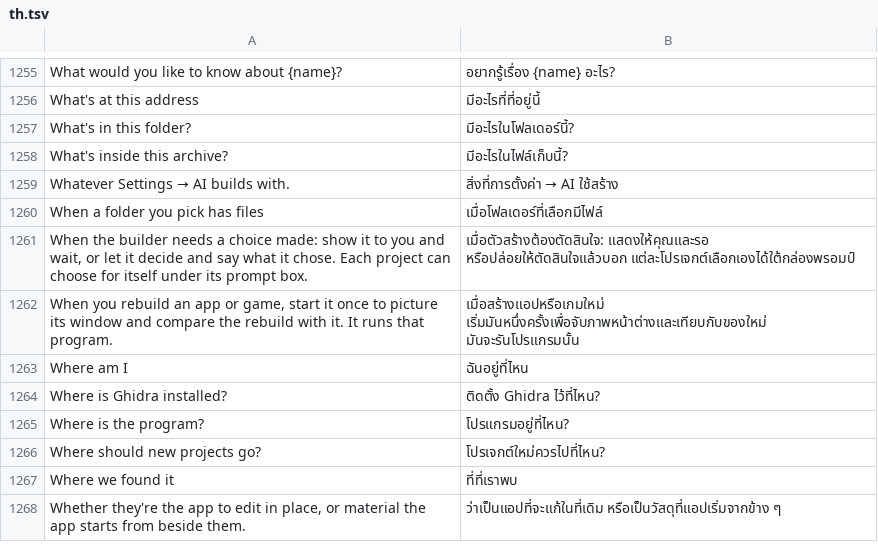
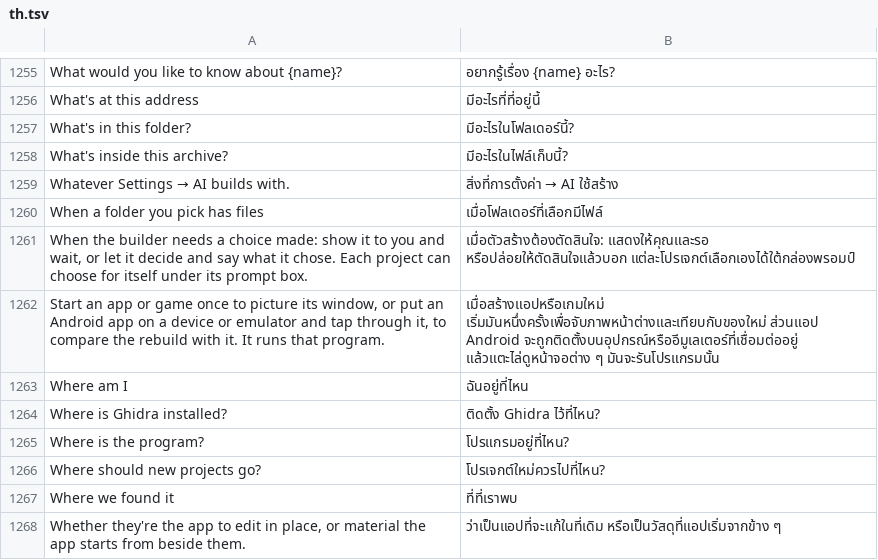
Before and after one commit to mateussmeneses/craft-anything-mobile, a TSV file: crates/ui-egui/src/i18n/th.tsv, drawn as a sheet; only a part is shown, gaps mark what is left out.

```diff
--- a/crates/ui-egui/src/i18n/th.tsv
+++ b/crates/ui-egui/src/i18n/th.tsv
@@ -1261,3 +1261,3 @@ When a folder you pick has files	เมื่อโฟลเดอร์ที
 When the builder needs a choice made: show it to you and wait, or let it decide and say what it chose. Each project can choose for itself under its prompt box.	เมื่อตัวสร้างต้องตัดสินใจ: แสดงให้คุณและรอ หรือปล่อยให้ตัดสินใจแล้วบอก แต่ละโปรเจกต์เลือกเองได้ใต้กล่องพรอมป์
-When you rebuild an app or game, start it once to picture its window and compare the rebuild with it. It runs that program.	เมื่อสร้างแอปหรือเกมใหม่ เริ่มมันหนึ่งครั้งเพื่อจับภาพหน้าต่างและเทียบกับของใหม่ มันจะรันโปรแกรมนั้น
+Start an app or game once to picture its window, or put an Android app on a device or emulator and tap through it, to compare the rebuild with it. It runs that program.	เมื่อสร้างแอปหรือเกมใหม่ เริ่มมันหนึ่งครั้งเพื่อจับภาพหน้าต่างและเทียบกับของใหม่ ส่วนแอป Android จะถูกติดตั้งบนอุปกรณ์หรืออีมูเลเตอร์ที่เชื่อมต่ออยู่ แล้วแตะไล่ดูหน้าจอต่าง ๆ มันจะรันโปรแกรมนั้น
 Where am I	ฉันอยู่ที่ไหน
```
Also changed, not shown: crates/ui-egui/src/fr.tsv, crates/ui-egui/src/i18n/it.tsv, 15 other files.
